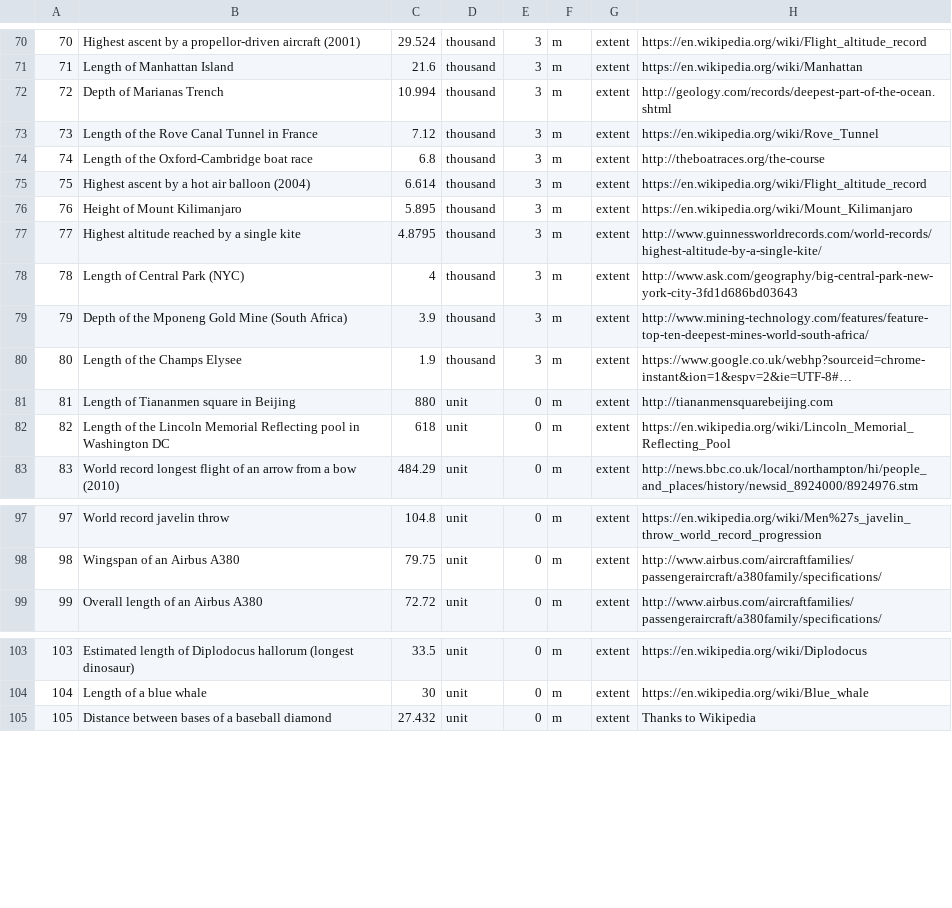
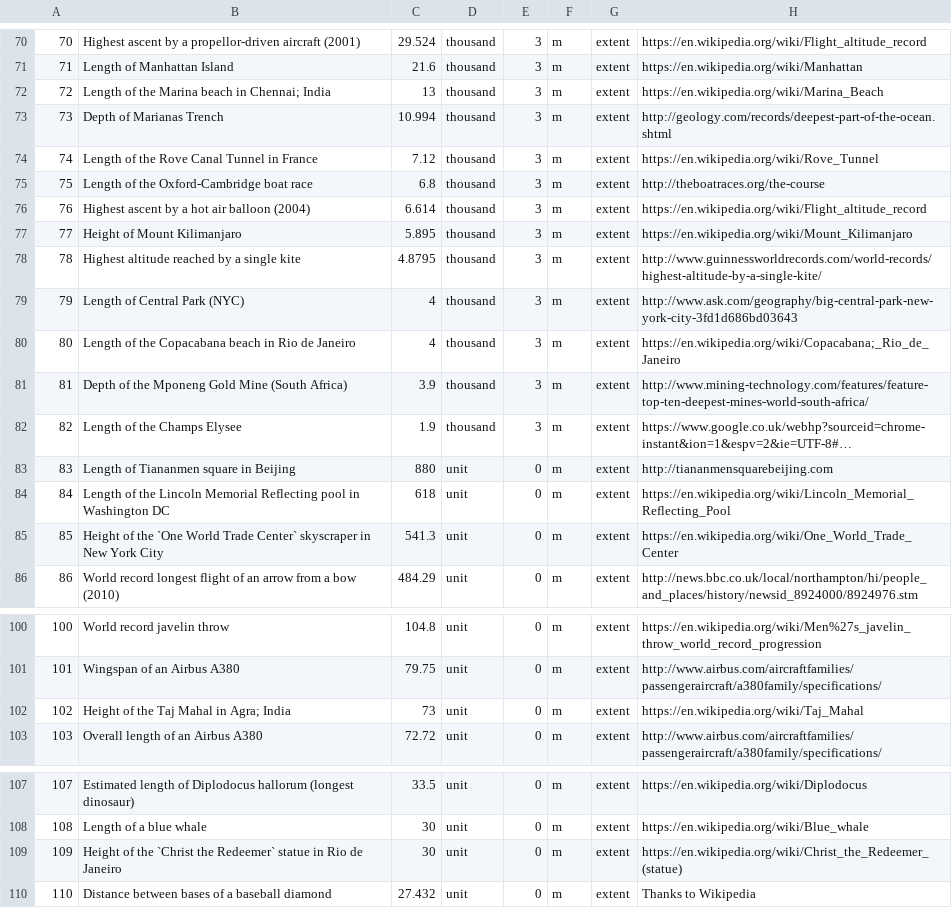
Before and after one commit to andrewcaelliott/my-first-blog, a CSV file: blog/data/Reference_Lengths.csv, drawn as a sheet; only a part is shown, gaps mark what is left out; long unchanged cells end in …; addresses are those after the commit; the diff names each change by its address in the sheet, - before the commit and + after, or states it on an @@ line.

Commit message:
#More reference costs and lengths

```diff
--- a/blog/data/Reference_Lengths.csv
+++ b/blog/data/Reference_Lengths.csv
+row 72: 72 | Length of the Marina beach in Chennai; India | 13 | thousand | 3 | m | extent | https://en.wikipedia.org/wiki/Marina_Beach
@@ column A renumbered from row 73 down @@
+row 80: 80 | Length of the Copacabana beach in Rio de Janeiro | 4 | thousand | 3 | m | extent | https://en.wikipedia.org/wiki/Copacabana;_Rio_de_Janeiro
+row 85: 85 | Height of the `One World Trade Center` skyscraper in New York City | 541.3 | unit | 0 | m | extent | https://en.wikipedia.org/wiki/One_World_Trade_Center
+row 102: 102 | Height of the Taj Mahal in Agra; India | 73 | unit | 0 | m | extent | https://en.wikipedia.org/wiki/Taj_Mahal
+row 109: 109 | Height of the `Christ the Redeemer` statue in Rio de Janeiro | 30 | unit | 0 | m | extent | https://en.wikipedia.org/wiki/Christ_the_Redeemer_(statue)
```
Also changed, not shown: blog/data/Reference_Amounts.csv, 1 other file.
